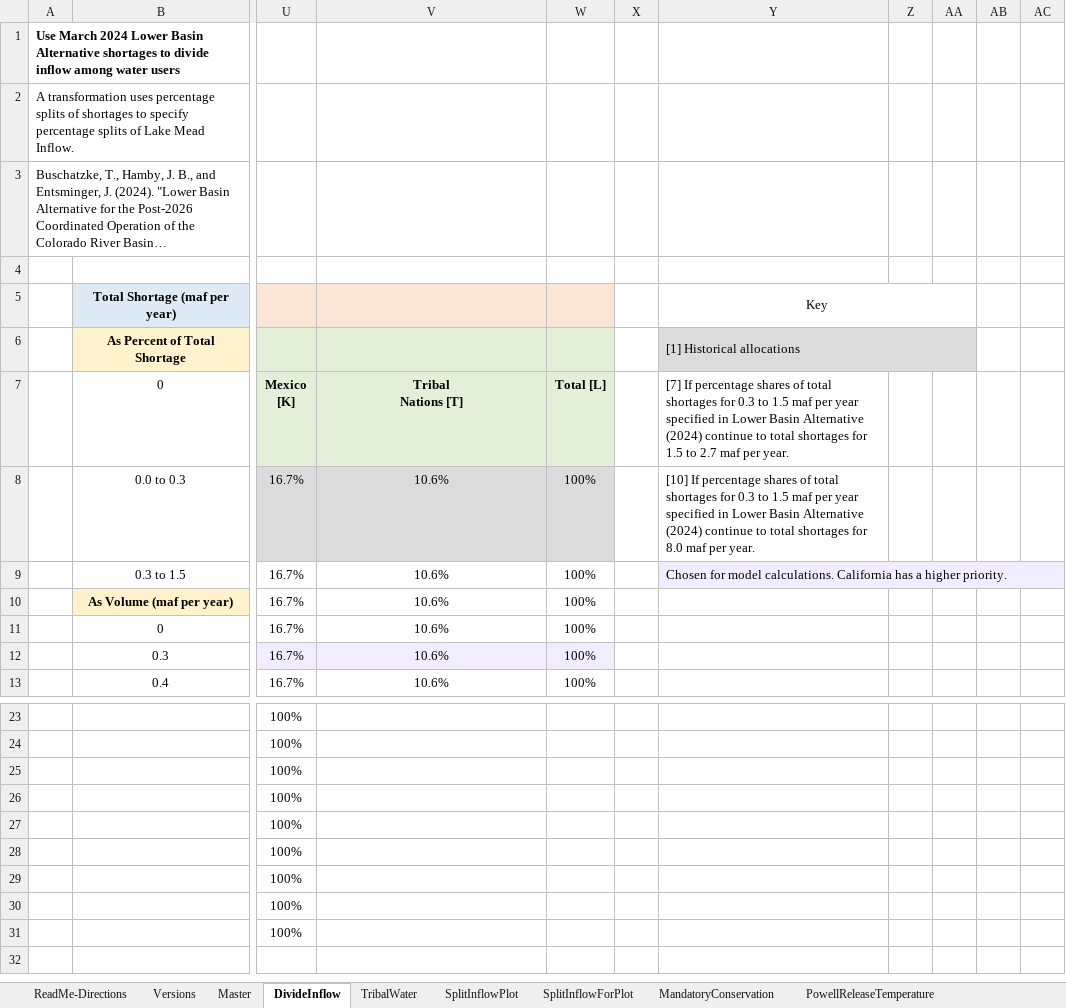
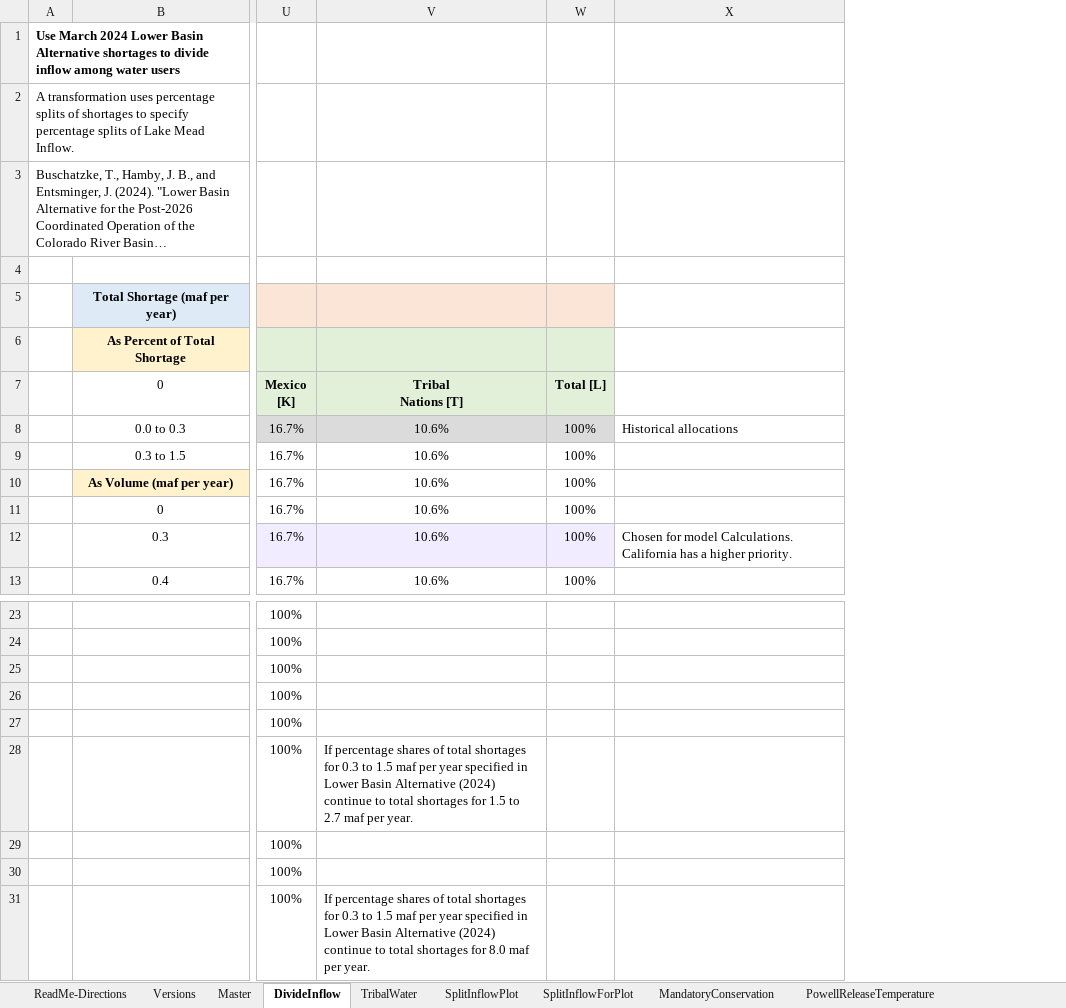
Before and after one commit to dzeke/ColoradoRiverCollaborate, an Excel workbook: LakeMeadWaterBankDivideInflow/LakeMeadWaterBankDivideInflow.xlsx, sheet DivideInflow, drawn as a sheet; only a part is shown, gaps mark what is left out; long unchanged cells end in …; values as stored, in another font and other column widths than the file's, no borders; charts and pictures not drawn; removed rows and columns are numbered as before the commit, all else as after; the diff names each change by its address in the sheet, - before the commit and + after, or states it on an @@ line.

```diff
--- a/LakeMeadWaterBankDivideInflow/LakeMeadWaterBankDivideInflow.xlsx (sheet DivideInflow)
+++ b/LakeMeadWaterBankDivideInflow/LakeMeadWaterBankDivideInflow.xlsx (sheet DivideInflow)
-column X, empty
-column Y, rows 5-9: Key | [1] Historical allocations | [7] If percentage shares of total shortages for 0.3 to 1.5 maf per year specified in Lower Basin Alternative (2024) continue to total shortages for 1.5 to 2.7 maf per year. | [10] If percentage shares of total shortages for 0.3 to 1.5 maf per year specified in Lower Basin Alternative (2024) continue to total shortages for 8.0 maf per year. | Chosen for model calculations. California has a higher priority.
-column Z, empty
-column AA, empty
-column AB, empty
-column AC, empty
+column X, rows 8-12: Historical allocations |  |  |  | Chosen for model Calculations. California has a higher priority.
-V28: (empty)
+V28: If percentage shares of total shortages for 0.3 to 1.5 maf per year specified in Lower Basin Alternative (2024) continue to total shortages for 1.5 to 2.7 maf per year.
-V31: (empty)
+V31: If percentage shares of total shortages for 0.3 to 1.5 maf per year specified in Lower Basin Alternative (2024) continue to total shortages for 8.0 maf per year.
```
Also changed, not shown: sheet Versions, other sheet tabs, charts or pictures, 3 other files.
